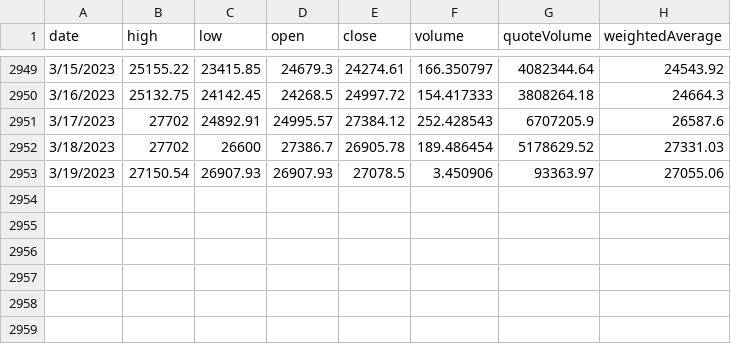
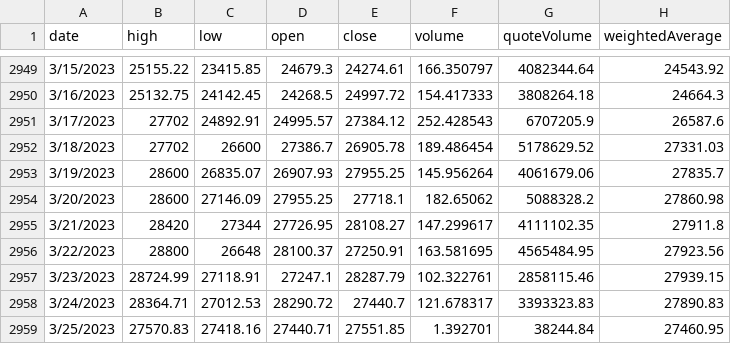
Before and after one commit to kenwkliu/ideas, a CSV file: colab/data/bitcoinHistorical.csv, drawn as a sheet; only a part is shown, gaps mark what is left out.

Commit message:
Add files via upload

```diff
--- a/colab/data/bitcoinHistorical.csv
+++ b/colab/data/bitcoinHistorical.csv
@@ -2952,2 +2952,8 @@ date,high,low,open,close,volume,quoteVolume,weightedAverage
 3/18/2023,27702,26600,27386.7,26905.78,189.486454,5178629.52,27331.03
-3/19/2023,27150.54,26907.93,26907.93,27078.5,3.450906,93363.97,27055.06
+3/19/2023,28600,26835.07,26907.93,27955.25,145.956264,4061679.06,27835.7
+3/20/2023,28600,27146.09,27955.25,27718.1,182.65062,5088328.2,27860.98
+3/21/2023,28420,27344,27726.95,28108.27,147.299617,4111102.35,27911.8
+3/22/2023,28800,26648,28100.37,27250.91,163.581695,4565484.95,27923.56
+3/23/2023,28724.99,27118.91,27247.1,28287.79,102.322761,2858115.46,27939.15
+3/24/2023,28364.71,27012.53,28290.72,27440.7,121.678317,3393323.83,27890.83
+3/25/2023,27570.83,27418.16,27440.71,27551.85,1.392701,38244.84,27460.95
```
